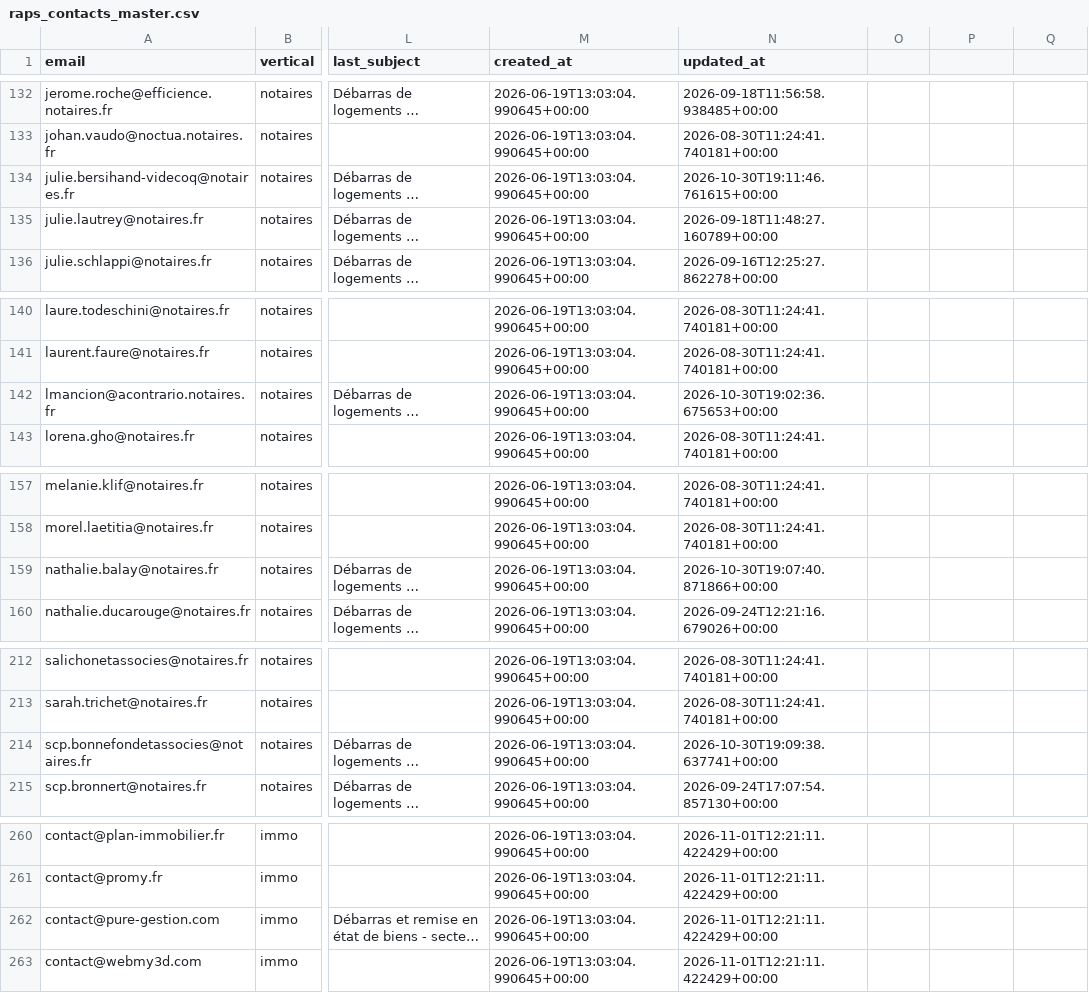
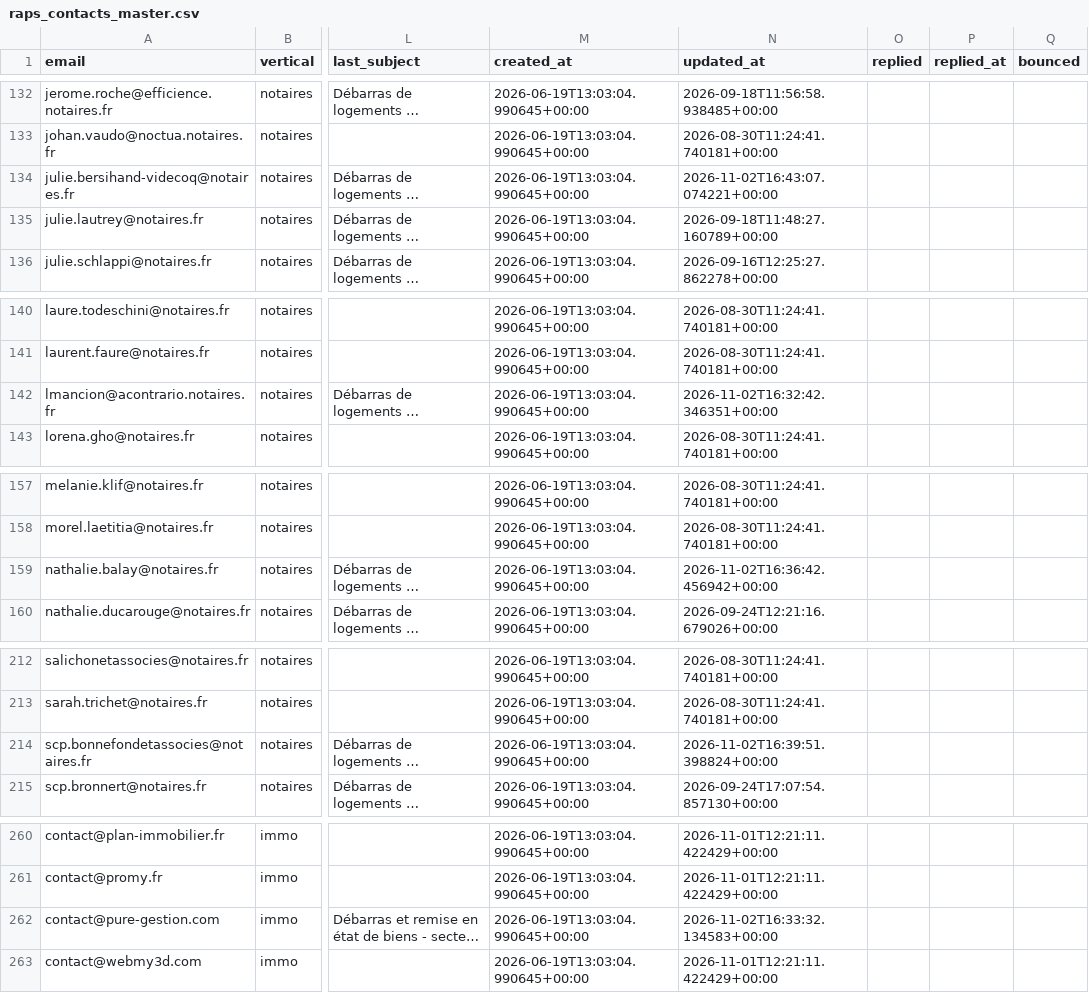
Before and after one commit to Romtaug/RAPS-Prospection, a CSV file: emailing/data/raps_contacts_master.csv, drawn as a sheet; only a part is shown, gaps mark what is left out; long unchanged cells end in …; the diff covers the shown part only; the diff names each change by its address in the sheet, - before the commit and + after, or states it on an @@ line.

```diff
--- a/emailing/data/raps_contacts_master.csv
+++ b/emailing/data/raps_contacts_master.csv
-O1: (empty)
+O1: replied
-P1: (empty)
+P1: replied_at
-Q1: (empty)
+Q1: bounced
-N134 (updated_at): 2026-10-30T19:11:46.761615+00:00
+N134 (updated_at): 2026-11-02T16:43:07.074221+00:00
-N142 (updated_at): 2026-10-30T19:02:36.675653+00:00
+N142 (updated_at): 2026-11-02T16:32:42.346351+00:00
-N159 (updated_at): 2026-10-30T19:07:40.871866+00:00
+N159 (updated_at): 2026-11-02T16:36:42.456942+00:00
-N214 (updated_at): 2026-10-30T19:09:38.637741+00:00
+N214 (updated_at): 2026-11-02T16:39:51.398824+00:00
-N262 (updated_at): 2026-11-01T12:21:11.422429+00:00
+N262 (updated_at): 2026-11-02T16:33:32.134583+00:00
```
Also changed, not shown: 5 edited cells elsewhere in this file.
